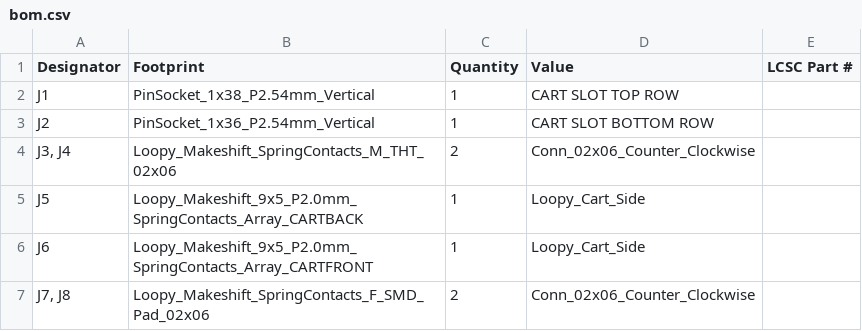
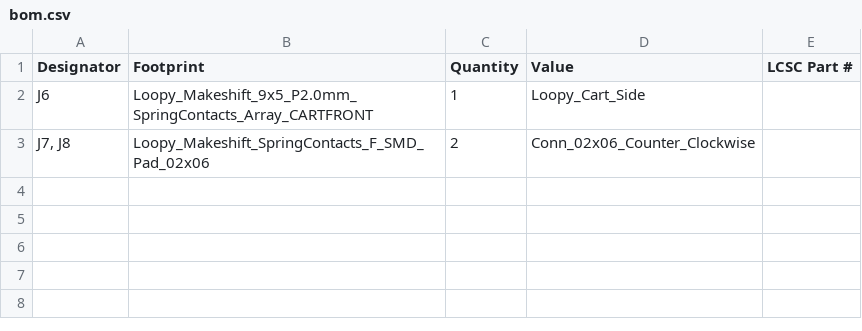
Before and after one commit to partlyhuman/cartreader, a CSV file: hardware/loopy_adapter/loopy_adapter_makeshift/production/bom.csv, drawn as a sheet.

```diff
--- a/hardware/loopy_adapter/loopy_adapter_makeshift/production/bom.csv
+++ b/hardware/loopy_adapter/loopy_adapter_makeshift/production/bom.csv
@@ -1,6 +1,2 @@
 Designator,Footprint,Quantity,Value,LCSC Part #
-J1,PinSocket_1x38_P2.54mm_Vertical,1,CART SLOT TOP ROW,
-J2,PinSocket_1x36_P2.54mm_Vertical,1,CART SLOT BOTTOM ROW,
-"J3, J4",Loopy_Makeshift_SpringContacts_M_THT_02x06,2,Conn_02x06_Counter_Clockwise,
-J5,Loopy_Makeshift_9x5_P2.0mm_SpringContacts_Array_CARTBACK,1,Loopy_Cart_Side,
 J6,Loopy_Makeshift_9x5_P2.0mm_SpringContacts_Array_CARTFRONT,1,Loopy_Cart_Side,
```
Also changed, not shown: 13 other files.
